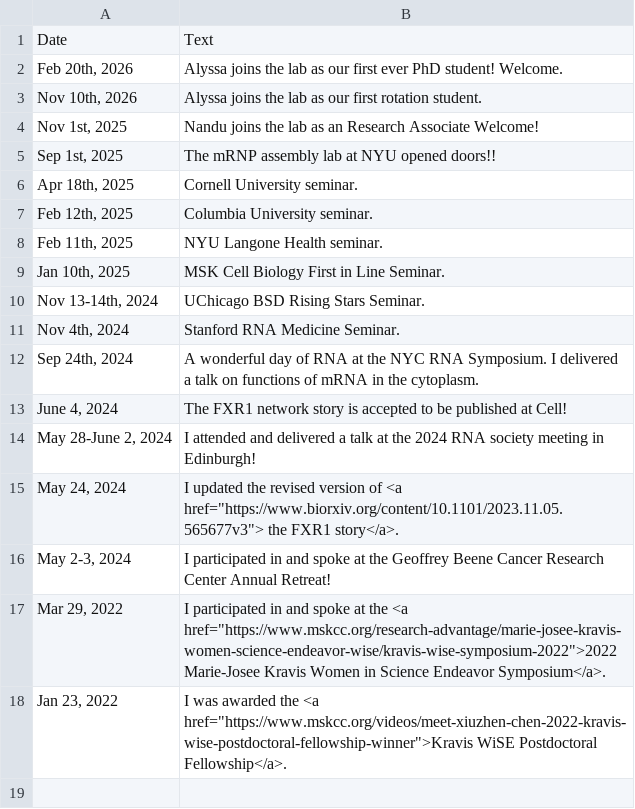
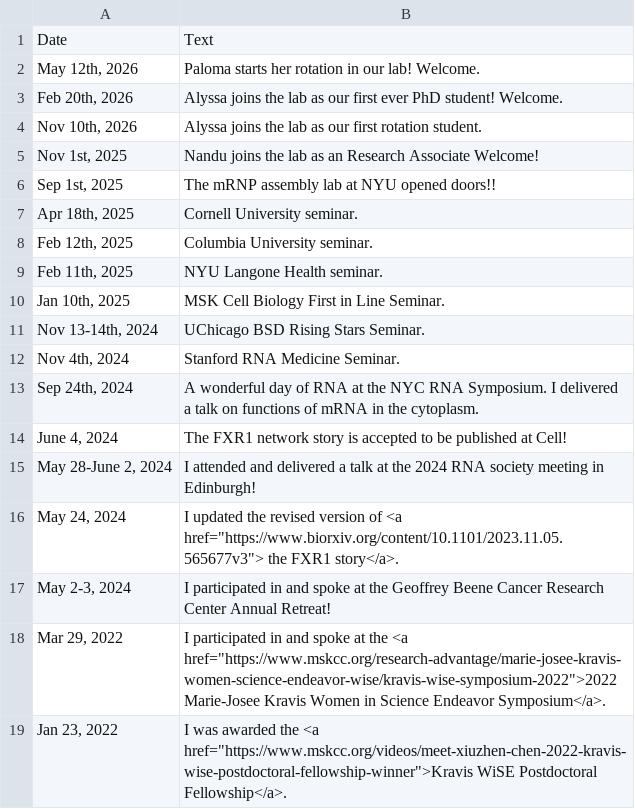
Before and after one commit to XiuzhenChen/xiuzhenchen.github.io, a CSV file: py/news.csv, drawn as a sheet; the diff names each change by its address in the sheet, - before the commit and + after, or states it on an @@ line.

Commit message:
added Paloma

```diff
--- a/py/news.csv
+++ b/py/news.csv
+row 2: May 12th, 2026 | Paloma starts her rotation in our lab! Welcome.
```
Also changed, not shown: 5 other files.
